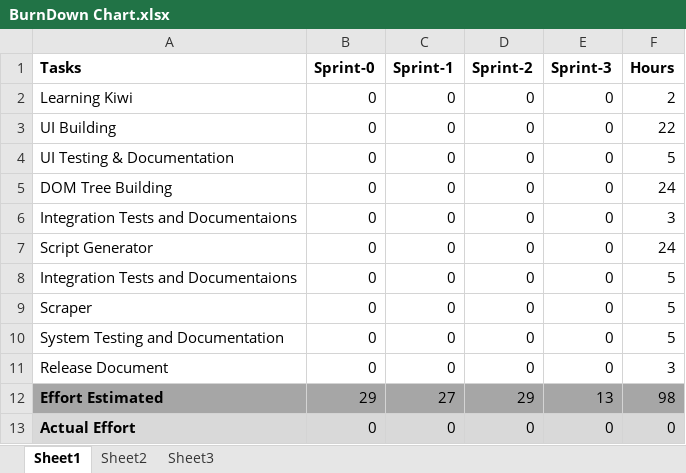
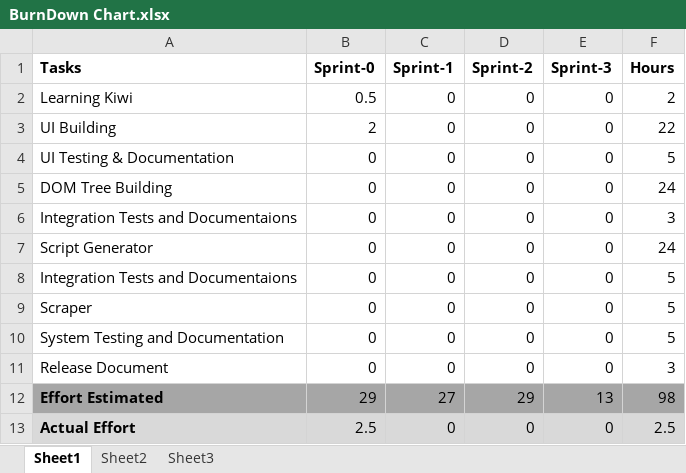
Before and after one commit to Contrevien/scrapgen, an Excel workbook: planning/BurnDown Chart.xlsx, sheet Sheet1, drawn as a sheet; values as stored, in another font and other column widths than the file's, no borders; charts and pictures and table styles not drawn; the diff names each change by its address in the sheet, - before the commit and + after, or states it on an @@ line.

```diff
--- a/planning/BurnDown Chart.xlsx (sheet Sheet1)
+++ b/planning/BurnDown Chart.xlsx (sheet Sheet1)
-B2 (Sprint-0): 0
+B2 (Sprint-0): 0.5
-B3 (Sprint-0): 0
+B3 (Sprint-0): 2
-B13 (Sprint-0): 0
+B13 (Sprint-0): 2.5
-F13 (Hours): 0
+F13 (Hours): 2.5
```
Also changed, not shown: formulas that keep their value, charts or pictures, 25 other files.
